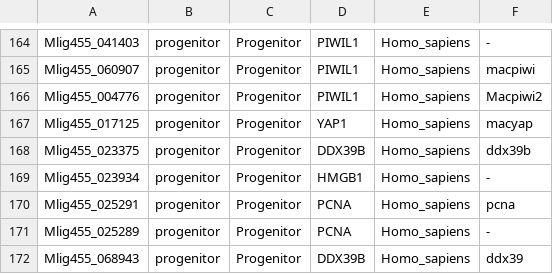
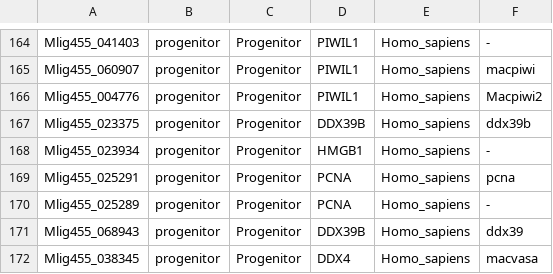
Before and after one commit to erinlanedavies/Mlig_scRNASeq_atlas, a TSV file: data/metadata/curated_marker_genes.tsv, drawn as a sheet; only a part is shown, gaps mark what is left out; the shorter side is filled out with more unchanged rows.

Commit message:
removed gene YAP1 from the marker gene table

```diff
--- a/data/metadata/curated_marker_genes.tsv
+++ b/data/metadata/curated_marker_genes.tsv
@@ -166,3 +166,2 @@ Mlig455_060907	progenitor	Progenitor	PIWIL1	Homo_sapiens	macpiwi
 Mlig455_004776	progenitor	Progenitor	PIWIL1	Homo_sapiens	Macpiwi2
-Mlig455_017125	progenitor	Progenitor	YAP1	Homo_sapiens	macyap
 Mlig455_023375	progenitor	Progenitor	DDX39B	Homo_sapiens	ddx39b
```
Also changed, not shown: data/metadata/cell_cycle_genes.tsv, 11 other files.
